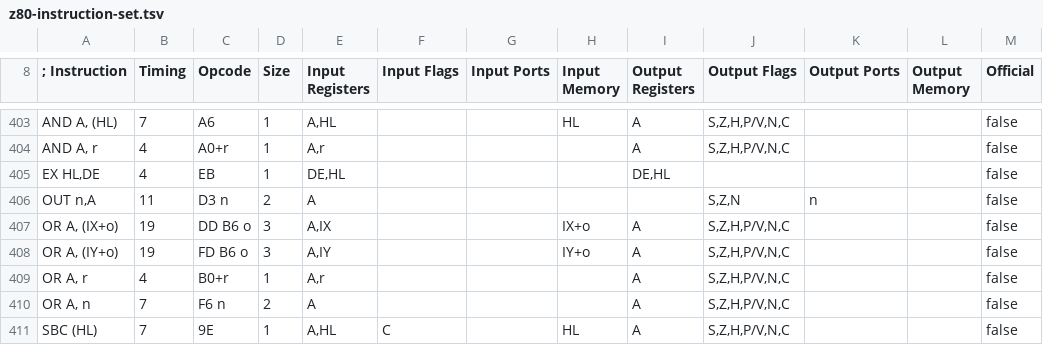
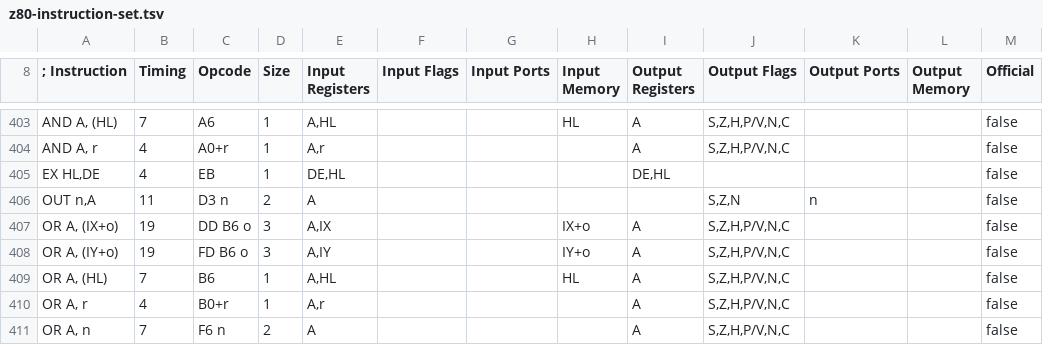
Before and after one commit to santiontanon/mdlz80optimizer, a TSV file: src/main/resources/data/z80-instruction-set.tsv, drawn as a sheet; only a part is shown, gaps mark what is left out; the shorter side is filled out with more unchanged rows; the diff names each change by its address in the sheet, - before the commit and + after, or states it on an @@ line.

Commit message:
better support for binary constants, and added a few more unofficial instruction spellings for sdcc.

```diff
--- a/src/main/resources/data/z80-instruction-set.tsv
+++ b/src/main/resources/data/z80-instruction-set.tsv
+row 409: OR A, (HL) | 7 | B6 | 1 | A,HL |  |  | HL | A | S,Z,H,P/V,N,C |  |  | false
```
Also changed, not shown: src/main/resources/data/z80cpc-instruction-set.tsv, src/main/resources/data/z80msx-instruction-set.tsv, 9 other files.
